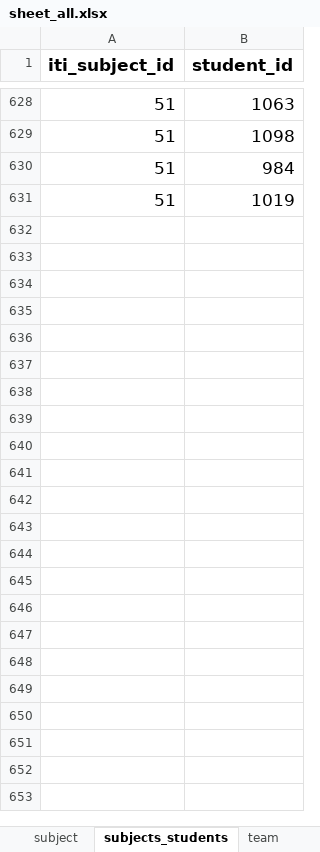
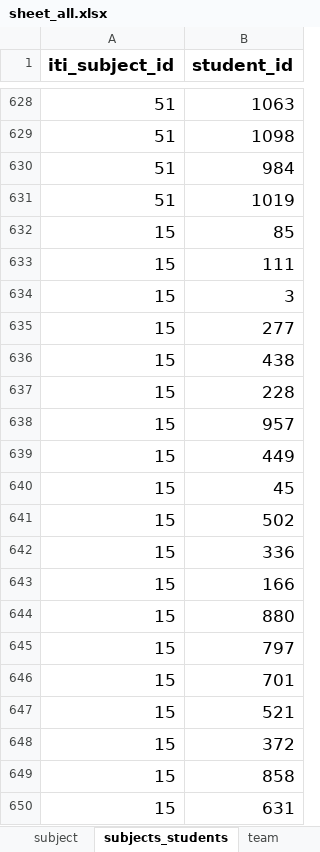
Before and after one commit to slavashestakov2005/ITI, an Excel workbook: backend/data/sheet_all.xlsx, sheet subjects_students, drawn as a sheet; only a part is shown, gaps mark what is left out; values as stored, in another font and other column widths than the file's, no borders; the diff covers the shown part only; the diff names each change by its address in the sheet, - before the commit and + after, or states it on an @@ line.

```diff
--- a/backend/data/sheet_all.xlsx (sheet subjects_students)
+++ b/backend/data/sheet_all.xlsx (sheet subjects_students)
+row 632: 15 | 85
+row 633: 15 | 111
+row 634: 15 | 3
+row 635: 15 | 277
+row 636: 15 | 438
+row 637: 15 | 228
+row 638: 15 | 957
+row 639: 15 | 449
+row 640: 15 | 45
+row 641: 15 | 502
+row 642: 15 | 336
+row 643: 15 | 166
+row 644: 15 | 880
+row 645: 15 | 797
+row 646: 15 | 701
+row 647: 15 | 521
+row 648: 15 | 372
+row 649: 15 | 858
+row 650: 15 | 631
```
Also changed, not shown: 251 added rows elsewhere in this sheet, sheet student, sheet team_consent, 11 other files.
